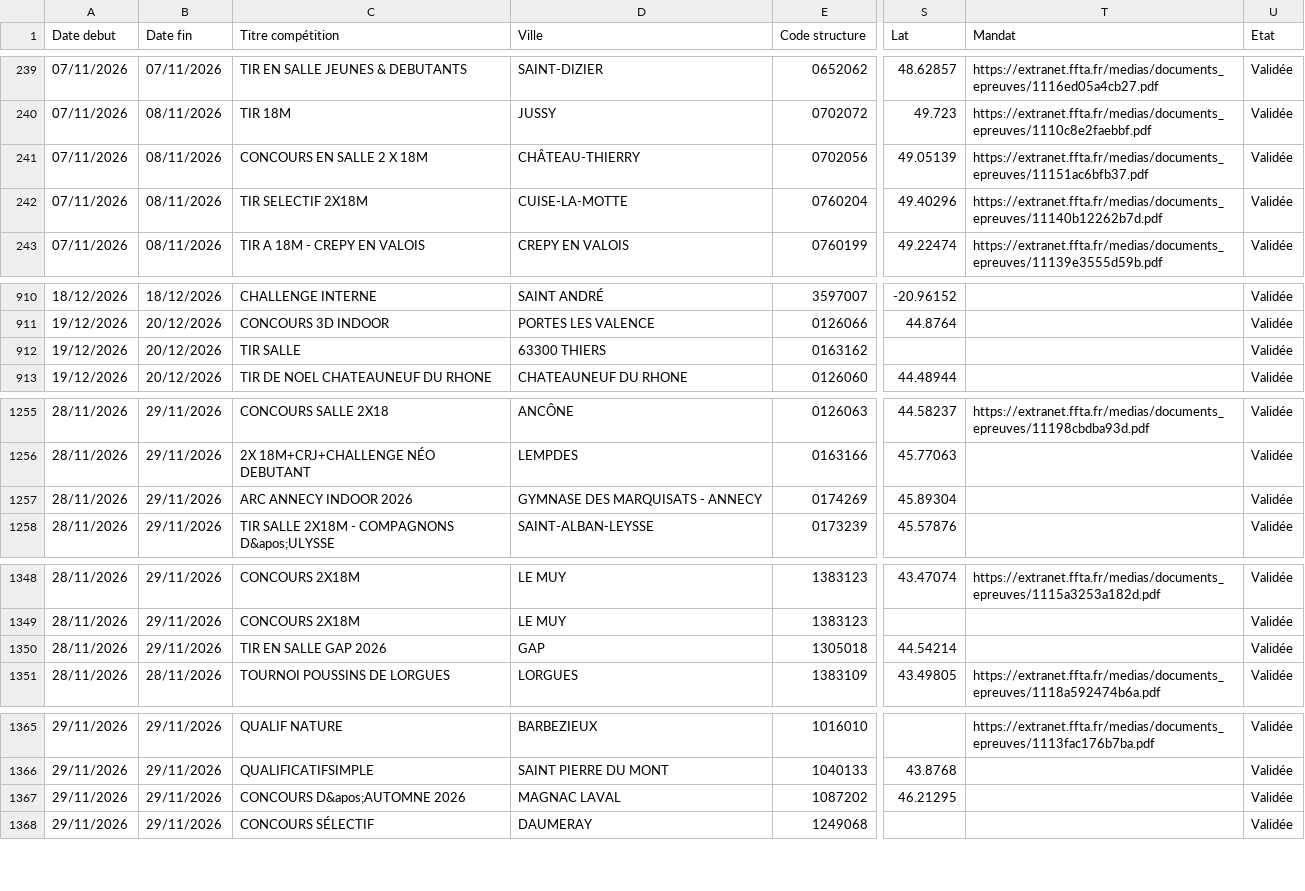
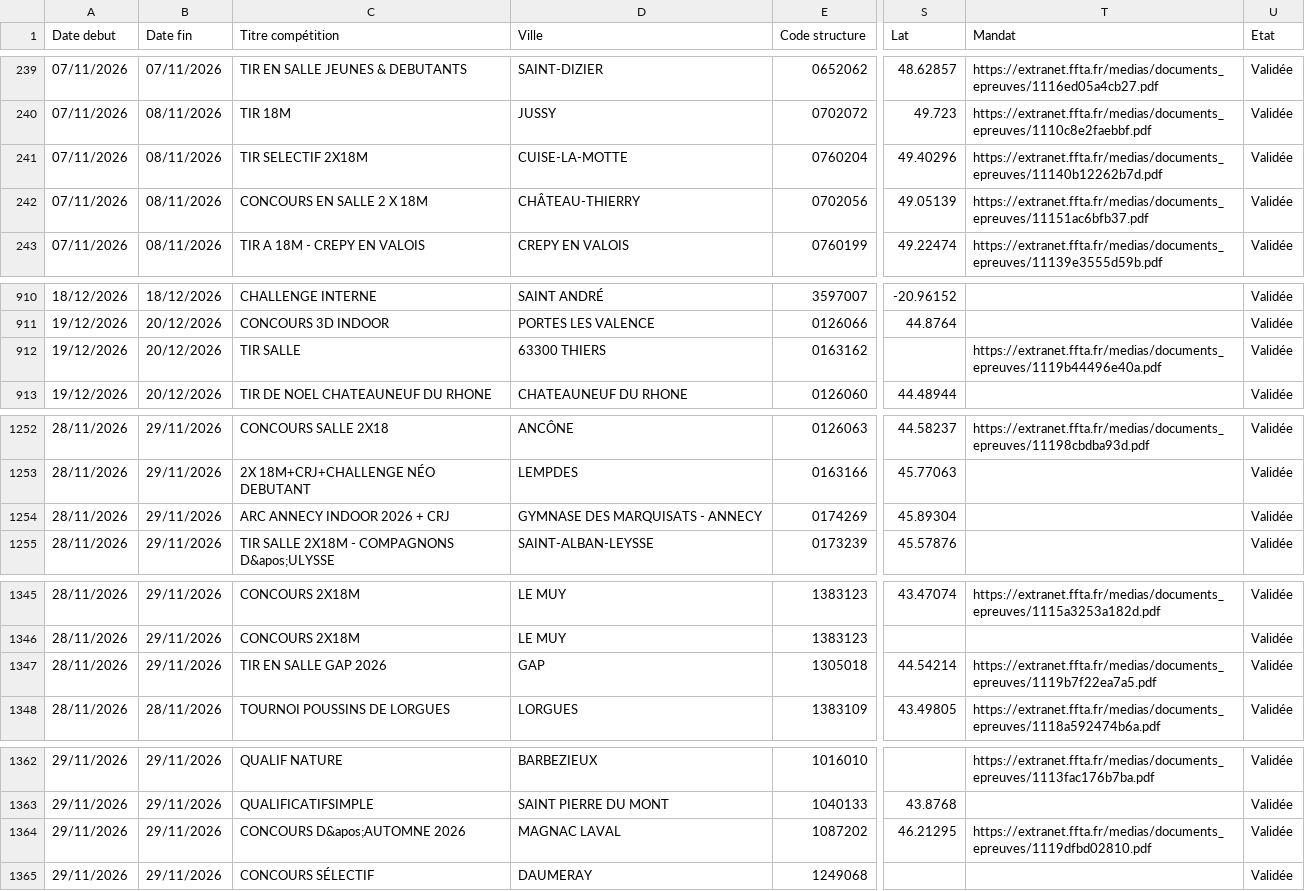
Before and after one commit to Comite-regional/Calendrier_FFTA, a CSV file: concours26.csv, drawn as a sheet; only a part is shown, gaps mark what is left out; addresses are those after the commit; the diff covers the shown part only; the diff names each change by its address in the sheet, - before the commit and + after, or states it on an @@ line.

```diff
--- a/concours26.csv
+++ b/concours26.csv
@@ row 242 moved to row 241: 07/11/2026 @@
-T912 (Mandat): (empty)
+T912 (Mandat): https://extranet.ffta.fr/medias/documents_epreuves/1119b44496e40a.pdf
-C1254 (Titre compétition): ARC ANNECY INDOOR 2026
+C1254 (Titre compétition): ARC ANNECY INDOOR 2026 + CRJ
-T1347 (Mandat): (empty)
+T1347 (Mandat): https://extranet.ffta.fr/medias/documents_epreuves/1119b7f22ea7a5.pdf
-T1364 (Mandat): (empty)
+T1364 (Mandat): https://extranet.ffta.fr/medias/documents_epreuves/1119dfbd02810.pdf
```
Also changed, not shown: 1 added row, 4 removed rows, 29 moved rows and 49 edited cells elsewhere in this file.
